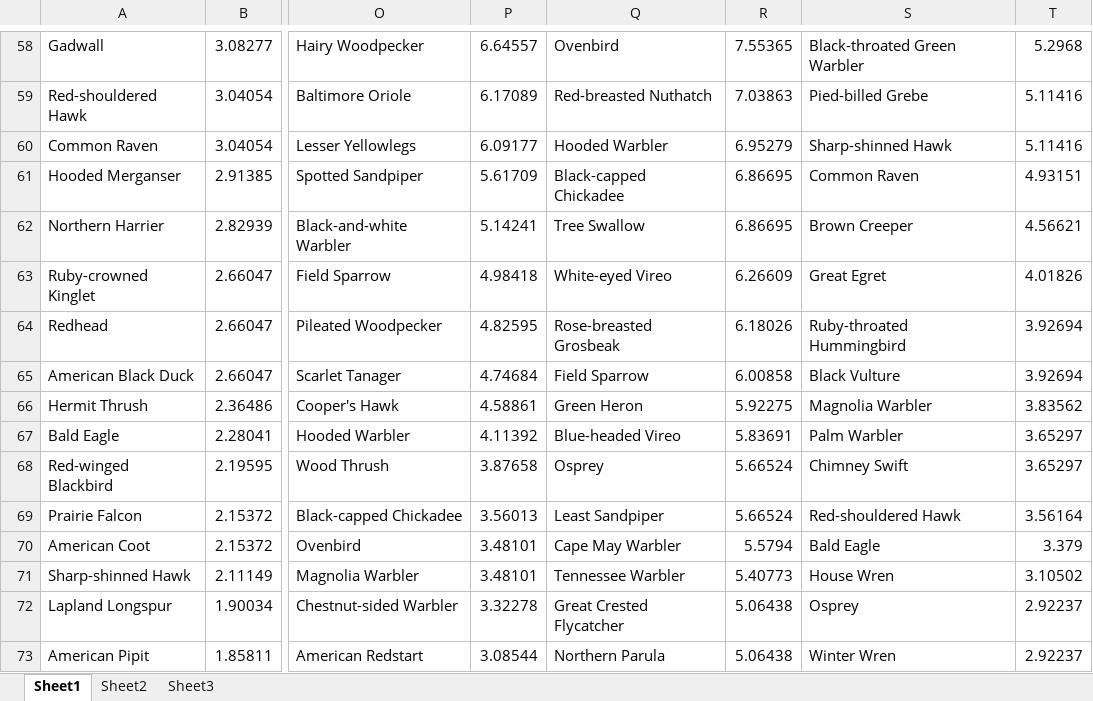
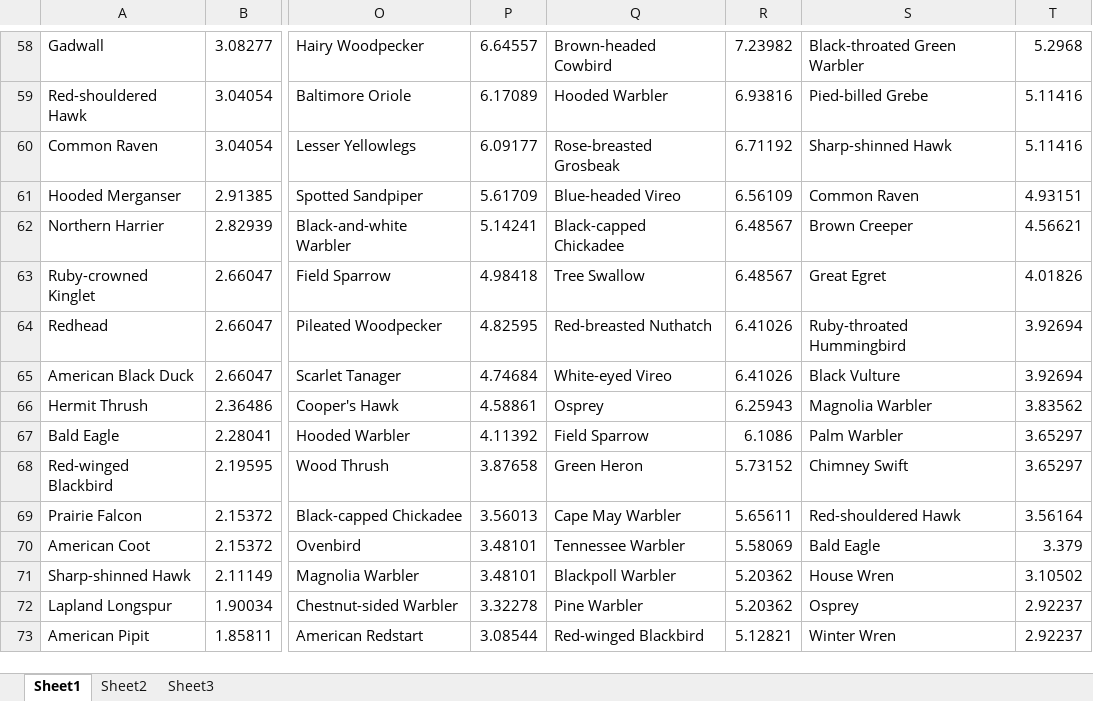
Before and after one commit to KerryL/eBirdDataProcessor, an Excel workbook: eBirdDataProcessor/CumberlandFrequencyData.xlsx, sheet Sheet1, drawn as a sheet; only a part is shown, gaps mark what is left out; values as stored, in another font and other column widths than the file's, no borders; the diff covers the shown part only; the diff names each change by its address in the sheet, - before the commit and + after, or states it on an @@ line.

```diff
--- a/eBirdDataProcessor/CumberlandFrequencyData.xlsx (sheet Sheet1)
+++ b/eBirdDataProcessor/CumberlandFrequencyData.xlsx (sheet Sheet1)
-Q58: Ovenbird
+Q58: Brown-headed Cowbird
-R58: 7.55365
+R58: 7.23982
-Q59: Red-breasted Nuthatch
+Q59: Hooded Warbler
-R59: 7.03863
+R59: 6.93816
-Q60: Hooded Warbler
+Q60: Rose-breasted Grosbeak
-R60: 6.95279
+R60: 6.71192
-Q61: Black-capped Chickadee
+Q61: Blue-headed Vireo
-R61: 6.86695
+R61: 6.56109
-Q62: Tree Swallow
+Q62: Black-capped Chickadee
-R62: 6.86695
+R62: 6.48567
-Q63: White-eyed Vireo
+Q63: Tree Swallow
-R63: 6.26609
+R63: 6.48567
-Q64: Rose-breasted Grosbeak
+Q64: Red-breasted Nuthatch
-R64: 6.18026
+R64: 6.41026
-Q65: Field Sparrow
+Q65: White-eyed Vireo
-R65: 6.00858
+R65: 6.41026
-Q66: Green Heron
+Q66: Osprey
-R66: 5.92275
+R66: 6.25943
-Q67: Blue-headed Vireo
+Q67: Field Sparrow
-R67: 5.83691
+R67: 6.1086
-Q68: Osprey
+Q68: Green Heron
-R68: 5.66524
+R68: 5.73152
-Q69: Least Sandpiper
+Q69: Cape May Warbler
-R69: 5.66524
+R69: 5.65611
-Q70: Cape May Warbler
+Q70: Tennessee Warbler
-R70: 5.5794
+R70: 5.58069
-Q71: Tennessee Warbler
+Q71: Blackpoll Warbler
-R71: 5.40773
+R71: 5.20362
-Q72: Great Crested Flycatcher
+Q72: Pine Warbler
-R72: 5.06438
+R72: 5.20362
-Q73: Northern Parula
+Q73: Red-winged Blackbird
-R73: 5.06438
+R73: 5.12821
```
Also changed, not shown: 333 edited cells elsewhere in this sheet, eBirdDataProcessor/BucksFrequencyData.xlsx.
